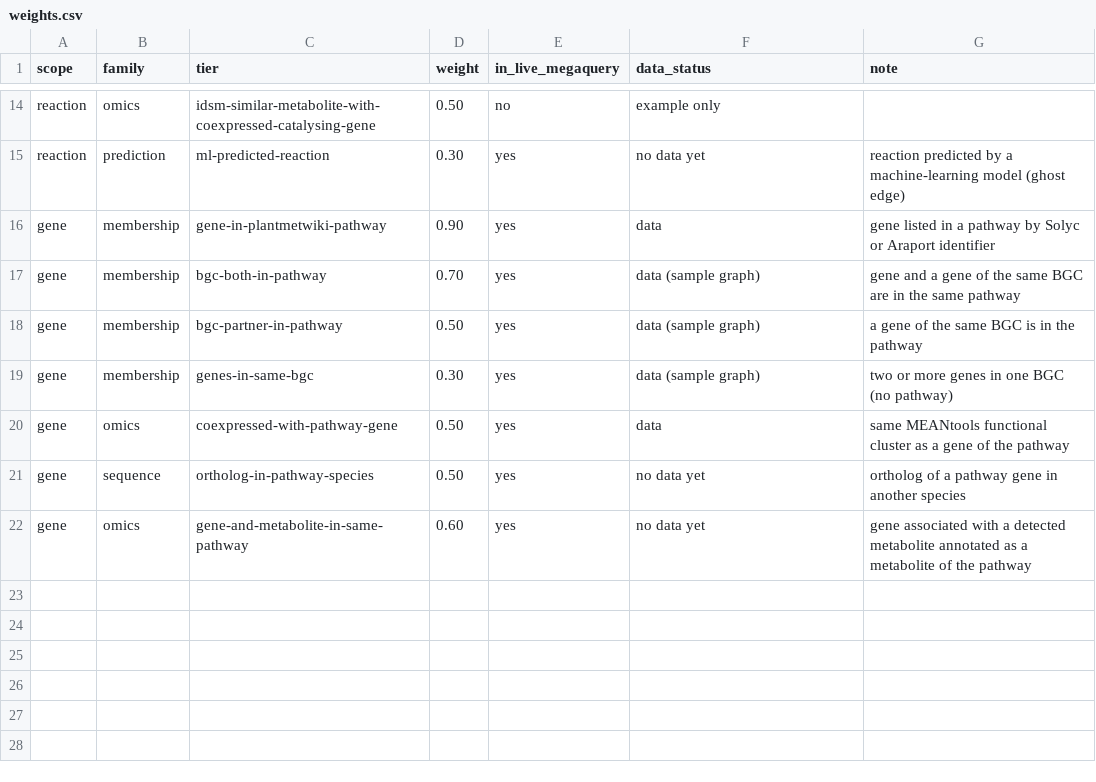
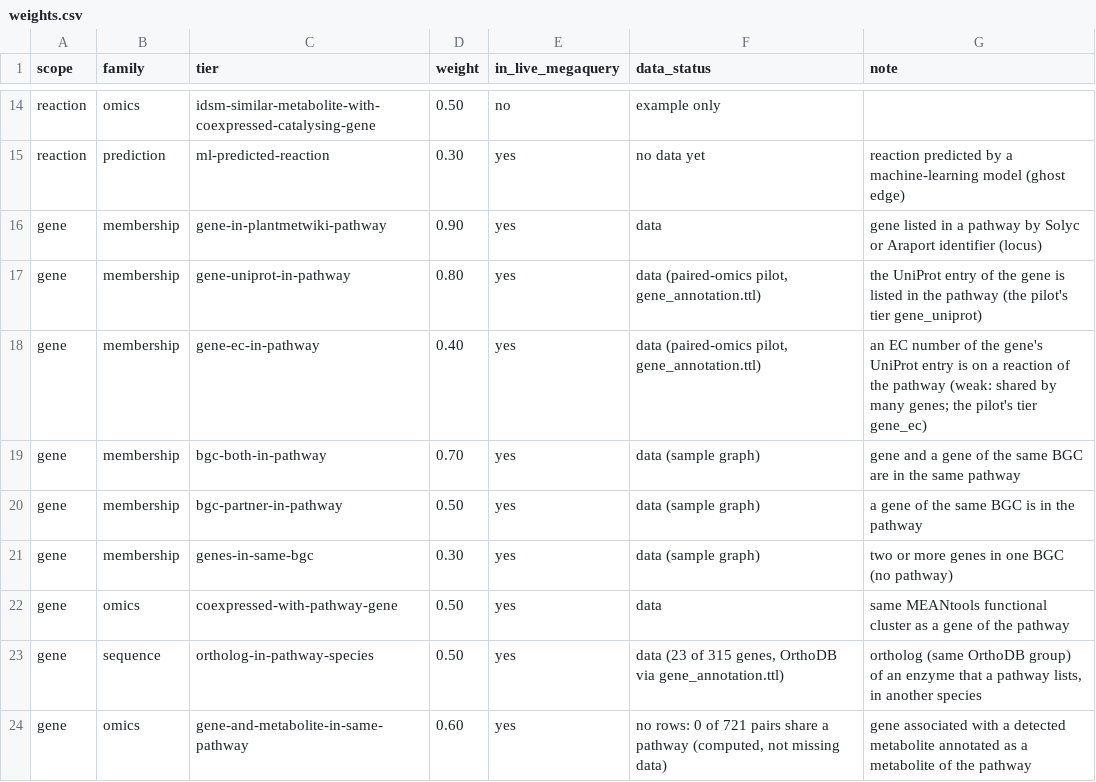
Before and after one commit to pathway-lod/lod-pathways-community, a CSV file: minimum_information/notebooks/weights.csv, drawn as a sheet; only a part is shown, gaps mark what is left out.

```diff
--- a/minimum_information/notebooks/weights.csv
+++ b/minimum_information/notebooks/weights.csv
@@ -15,3 +15,5 @@ reaction,omics,idsm-similar-metabolite-with-coexpressed-catalysing-gene,0.50,no,
 reaction,prediction,ml-predicted-reaction,0.30,yes,no data yet,reaction predicted by a machine-learning model (ghost edge)
-gene,membership,gene-in-plantmetwiki-pathway,0.90,yes,data,gene listed in a pathway by Solyc or Araport identifier
+gene,membership,gene-in-plantmetwiki-pathway,0.90,yes,data,gene listed in a pathway by Solyc or Araport identifier (locus)
+gene,membership,gene-uniprot-in-pathway,0.80,yes,"data (paired-omics pilot, gene_annotation.ttl)",the UniProt entry of the gene is listed in the pathway (the pilot's tier gene_uniprot)
+gene,membership,gene-ec-in-pathway,0.40,yes,"data (paired-omics pilot, gene_annotation.ttl)",an EC number of the gene's UniProt entry is on a reaction of the pathway (weak: shared by many genes; the pilot's tier gene_ec)
 gene,membership,bgc-both-in-pathway,0.70,yes,data (sample graph),gene and a gene of the same BGC are in the same pathway
@@ -20,3 +22,3 @@ gene,membership,genes-in-same-bgc,0.30,yes,data (sample graph),two or more genes
 gene,omics,coexpressed-with-pathway-gene,0.50,yes,data,same MEANtools functional cluster as a gene of the pathway
-gene,sequence,ortholog-in-pathway-species,0.50,yes,no data yet,ortholog of a pathway gene in another species
-gene,omics,gene-and-metabolite-in-same-pathway,0.60,yes,no data yet,gene associated with a detected metabolite annotated as a metabolite of the pathway
+gene,sequence,ortholog-in-pathway-species,0.50,yes,"data (23 of 315 genes, OrthoDB via gene_annotation.ttl)","ortholog (same OrthoDB group) of an enzyme that a pathway lists, in another species"
+gene,omics,gene-and-metabolite-in-same-pathway,0.60,yes,"no rows: 0 of 721 pairs share a pathway (computed, not missing data)",gene associated with a detected metabolite annotated as a metabolite of the pathway
```
Also changed, not shown: minimum_information/notebooks/results/ranked-pathway-metabolites.csv, minimum_information/notebooks/results/summary.csv, 40 other files.
